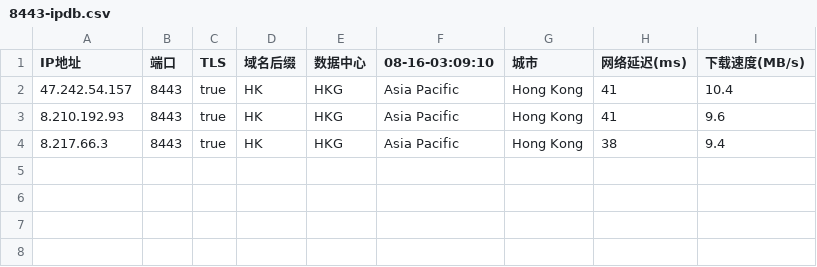
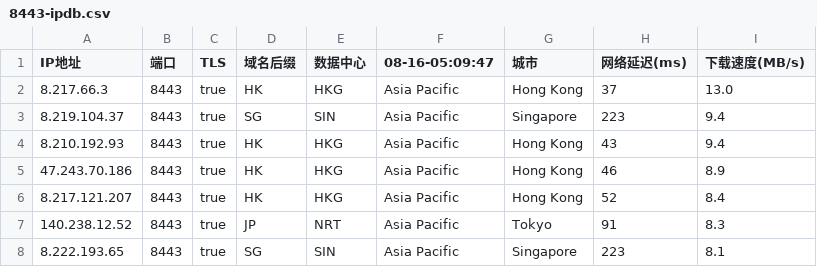
Before and after one commit to chuansuodiqiu/DownlodKV, a CSV file: 8443-ipdb.csv, drawn as a sheet.

```diff
--- a/8443-ipdb.csv
+++ b/8443-ipdb.csv
@@ -1,4 +1,8 @@
-IP地址,端口,TLS,域名后缀,数据中心,08-16-03:09:10,城市,网络延迟(ms),下载速度(MB/s)
-47.242.54.157,8443,true,HK,HKG,Asia Pacific,Hong Kong,41,10.4
-8.210.192.93,8443,true,HK,HKG,Asia Pacific,Hong Kong,41,9.6
-8.217.66.3,8443,true,HK,HKG,Asia Pacific,Hong Kong,38,9.4
+IP地址,端口,TLS,域名后缀,数据中心,08-16-05:09:47,城市,网络延迟(ms),下载速度(MB/s)
+8.217.66.3,8443,true,HK,HKG,Asia Pacific,Hong Kong,37,13.0
+8.219.104.37,8443,true,SG,SIN,Asia Pacific,Singapore,223,9.4
+8.210.192.93,8443,true,HK,HKG,Asia Pacific,Hong Kong,43,9.4
+47.243.70.186,8443,true,HK,HKG,Asia Pacific,Hong Kong,46,8.9
+8.217.121.207,8443,true,HK,HKG,Asia Pacific,Hong Kong,52,8.4
+140.238.12.52,8443,true,JP,NRT,Asia Pacific,Tokyo,91,8.3
+8.222.193.65,8443,true,SG,SIN,Asia Pacific,Singapore,223,8.1
```
Also changed, not shown: 2053-ipdb.csv, 2083-ipdb.csv, 3 other files.
